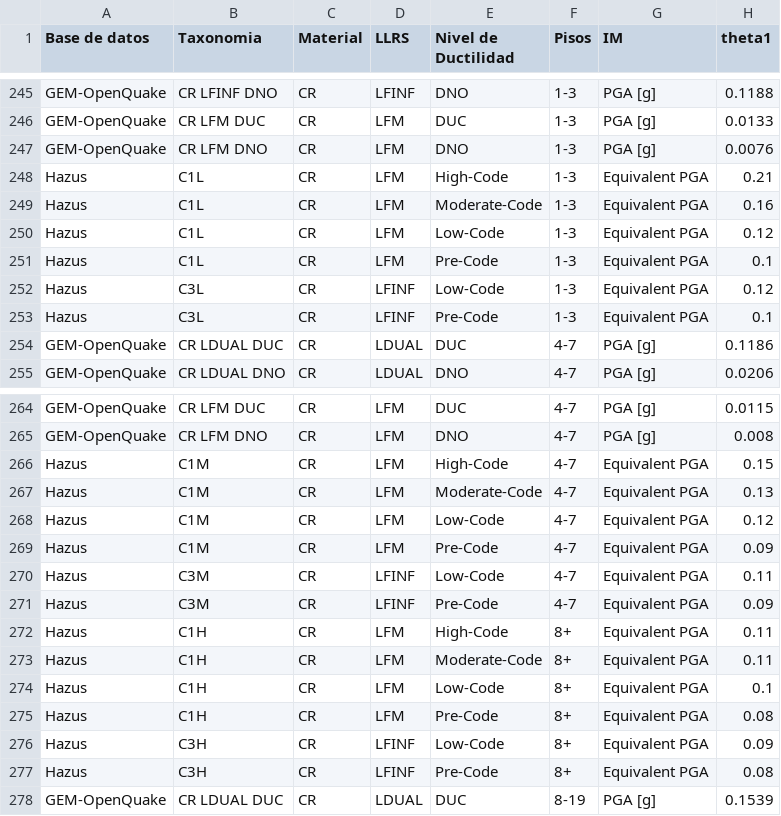
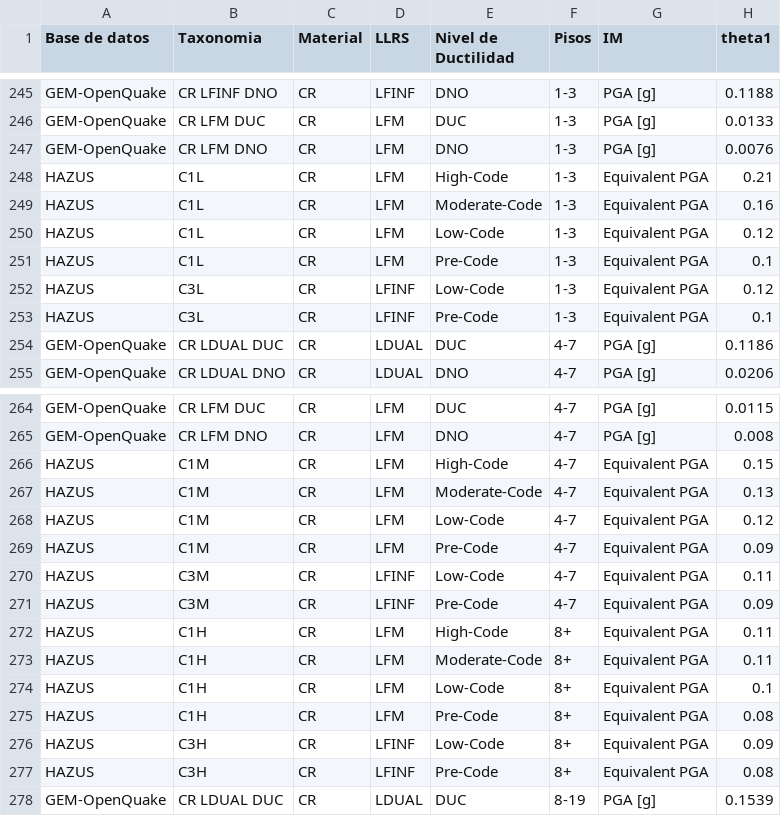
Before and after one commit to dangomezm/MNRS_Fragility_DB, a CSV file: BaseDatos_Porticos.csv, drawn as a sheet; only a part is shown, gaps mark what is left out; the diff names each change by its address in the sheet, - before the commit and + after, or states it on an @@ line.

Commit message:
Add files via upload

```diff
--- a/BaseDatos_Porticos.csv
+++ b/BaseDatos_Porticos.csv
-A248:A253 (Base de datos): Hazus
+A248:A253 (Base de datos): HAZUS
-A266:A277 (Base de datos): Hazus
+A266:A277 (Base de datos): HAZUS
```
